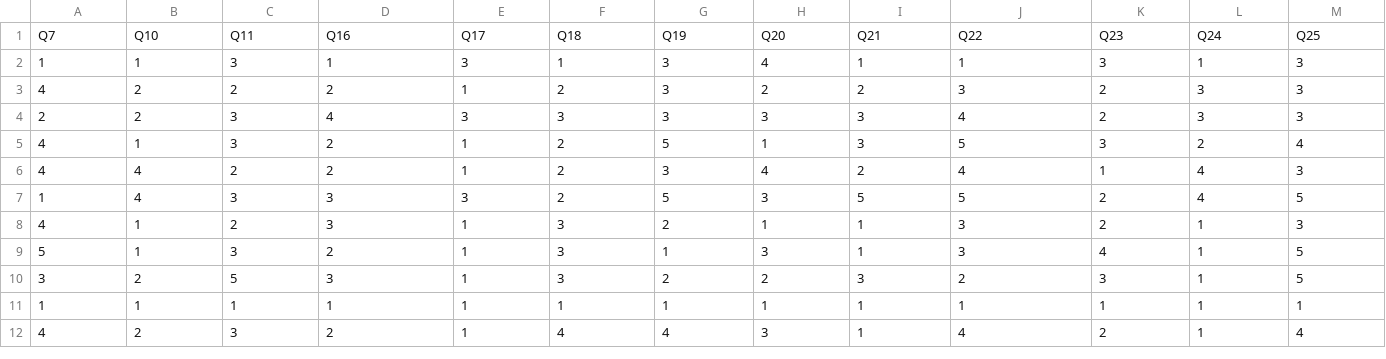
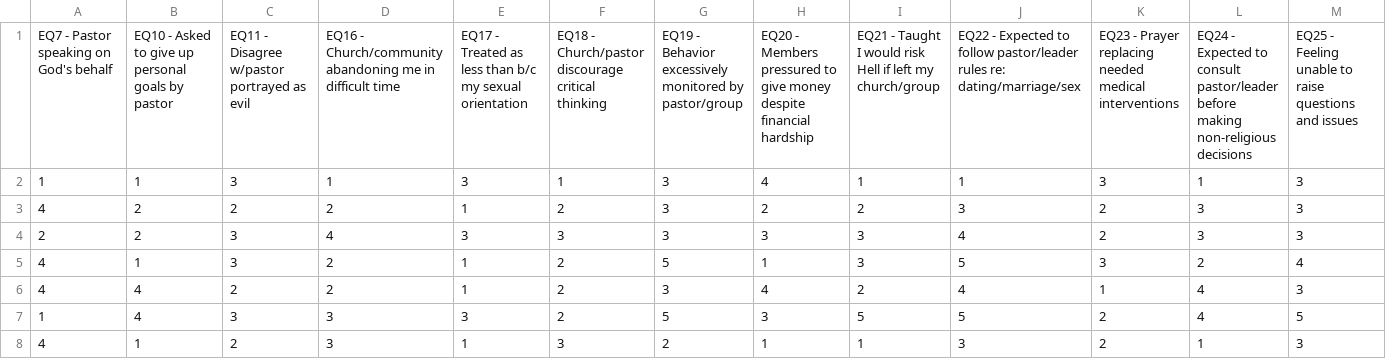
Before and after one commit to jackbhuber/SHAS, a CSV file: data/items.csv, drawn as a sheet; only a part is shown; the shorter side is filled out with more unchanged rows; removed rows and columns are numbered as before the commit, all else as after; rows hold the shown columns only; the diff names each change by its address in the sheet, - before the commit and + after, or states it on an @@ line.

Commit message:
improved variable labels and update to Data Prep

```diff
--- a/data/items.csv
+++ b/data/items.csv
-row 1: Q7 | Q10 | Q11 | Q16 | Q17 | Q18 | Q19 | Q20 | Q21 | Q22 | Q23 | Q24 | Q25
+row 1: EQ7 - Pastor speaking on God's behalf | EQ10 - Asked to give up personal goals by pastor | EQ11 - Disagree w/pastor portrayed as evil | EQ16 - Church/community abandoning me in difficult time | EQ17 - Treated as less than b/c my sexual orientation | EQ18 - Church/pastor discourage critical thinking | EQ19 - Behavior excessively monitored by pastor/group | EQ20 - Members pressured to give money despite financial hardship | EQ21 - Taught I would risk Hell if left my church/group | EQ22 - Expected to follow pastor/leader rules re: dating/marriage/sex | EQ23 - Prayer replacing needed medical interventions | EQ24 - Expected to consult pastor/leader before making non-religious decisions | EQ25 - Feeling unable to raise questions and issues
```
Also changed, not shown: data/items_l.csv, 9 other files.
